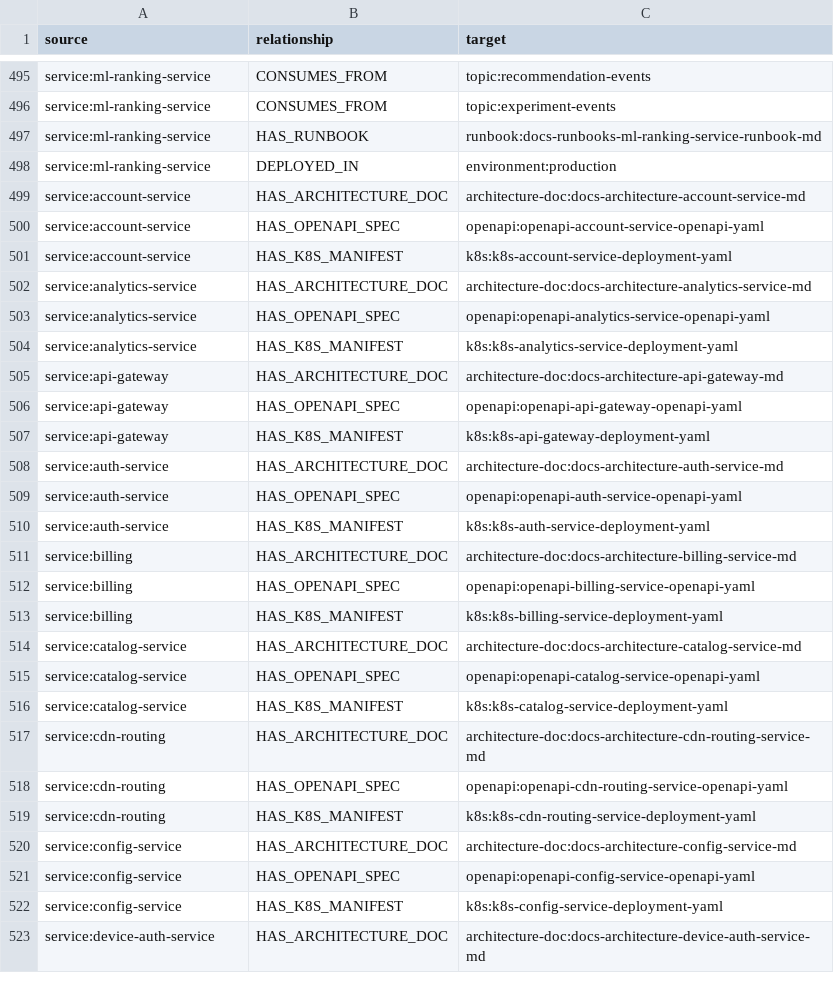
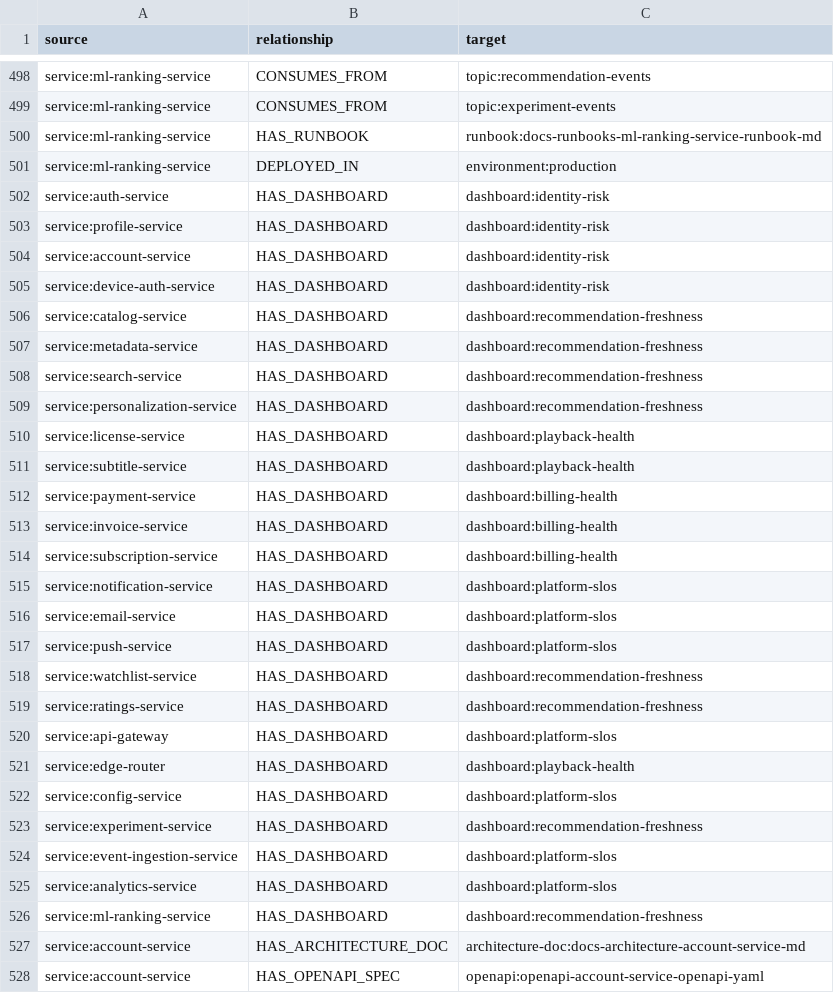
Before and after one commit to lakshmilnarayana-sys/AI-Architect-Playground, a CSV file: projects/nexusgraph-ai/graph/edges.csv, drawn as a sheet; only a part is shown, gaps mark what is left out; the shorter side is filled out with more unchanged rows; the diff covers the shown part only.

```diff
--- a/projects/nexusgraph-ai/graph/edges.csv
+++ b/projects/nexusgraph-ai/graph/edges.csv
@@ -498,2 +501,27 @@ service:ml-ranking-service,HAS_RUNBOOK,runbook:docs-runbooks-ml-ranking-service-
 service:ml-ranking-service,DEPLOYED_IN,environment:production
+service:auth-service,HAS_DASHBOARD,dashboard:identity-risk
+service:profile-service,HAS_DASHBOARD,dashboard:identity-risk
+service:account-service,HAS_DASHBOARD,dashboard:identity-risk
+service:device-auth-service,HAS_DASHBOARD,dashboard:identity-risk
+service:catalog-service,HAS_DASHBOARD,dashboard:recommendation-freshness
+service:metadata-service,HAS_DASHBOARD,dashboard:recommendation-freshness
+service:search-service,HAS_DASHBOARD,dashboard:recommendation-freshness
+service:personalization-service,HAS_DASHBOARD,dashboard:recommendation-freshness
+service:license-service,HAS_DASHBOARD,dashboard:playback-health
+service:subtitle-service,HAS_DASHBOARD,dashboard:playback-health
+service:payment-service,HAS_DASHBOARD,dashboard:billing-health
+service:invoice-service,HAS_DASHBOARD,dashboard:billing-health
+service:subscription-service,HAS_DASHBOARD,dashboard:billing-health
+service:notification-service,HAS_DASHBOARD,dashboard:platform-slos
+service:email-service,HAS_DASHBOARD,dashboard:platform-slos
+service:push-service,HAS_DASHBOARD,dashboard:platform-slos
+service:watchlist-service,HAS_DASHBOARD,dashboard:recommendation-freshness
+service:ratings-service,HAS_DASHBOARD,dashboard:recommendation-freshness
+service:api-gateway,HAS_DASHBOARD,dashboard:platform-slos
+service:edge-router,HAS_DASHBOARD,dashboard:playback-health
+service:config-service,HAS_DASHBOARD,dashboard:platform-slos
+service:experiment-service,HAS_DASHBOARD,dashboard:recommendation-freshness
+service:event-ingestion-service,HAS_DASHBOARD,dashboard:platform-slos
+service:analytics-service,HAS_DASHBOARD,dashboard:platform-slos
+service:ml-ranking-service,HAS_DASHBOARD,dashboard:recommendation-freshness
 service:account-service,HAS_ARCHITECTURE_DOC,architecture-doc:docs-architecture-account-service-md
```
Also changed, not shown: 3 added rows elsewhere in this file, 20 other files.
